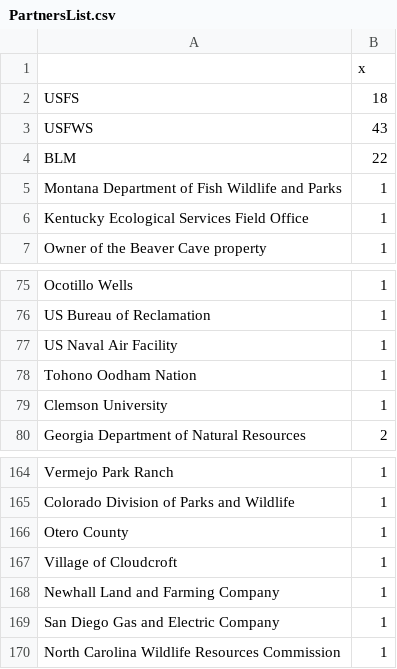
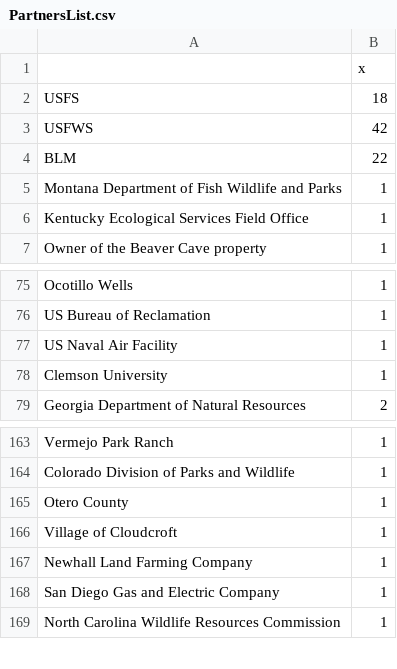
Before and after one commit to aestanley49/partner_rff, a CSV file: output/PartnersList.csv, drawn as a sheet; only a part is shown, gaps mark what is left out.

```diff
--- a/output/PartnersList.csv
+++ b/output/PartnersList.csv
@@ -2,3 +2,3 @@
 "USFS",18
-"USFWS",43
+"USFWS",42
 "BLM",22
@@ -77,3 +77,2 @@
 "US Naval Air Facility",1
-"Tohono Oodham Nation",1
 "Clemson University",1
@@ -167,3 +166,3 @@
 "Village of Cloudcroft",1
-"Newhall Land and Farming Company",1
+"Newhall Land Farming Company",1
 "San Diego Gas and Electric Company",1
```
Also changed, not shown: data/EditedFormatDataOutputwithTotals.csv, data/PartnersData.csv, 1 other file.
